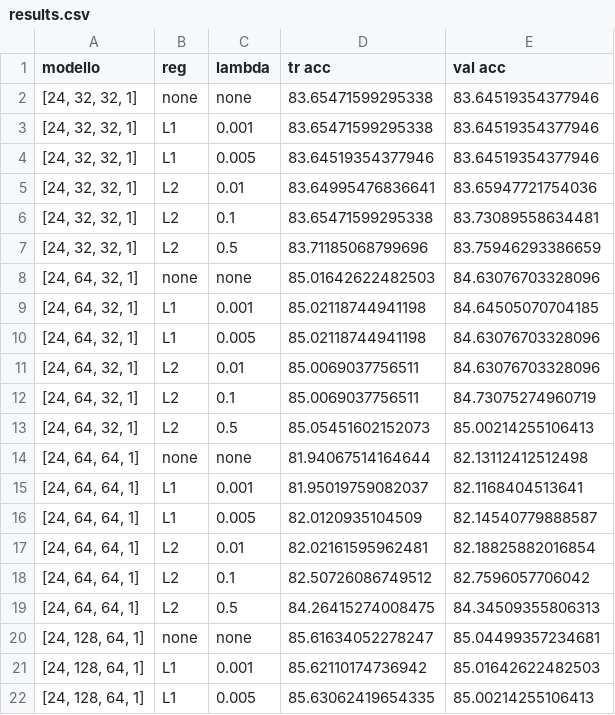
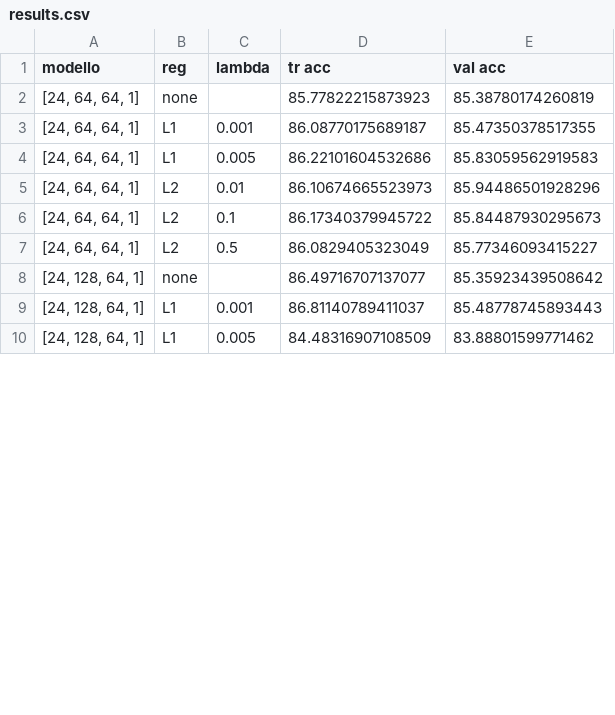
Before and after one commit to martinalupini/OBD-Neural-Network, a CSV file: plots/bank/relu/results.csv, drawn as a sheet; only a part is shown; the diff covers the shown part only.

```diff
--- a/plots/bank/relu/results.csv
+++ b/plots/bank/relu/results.csv
@@ -1,22 +1,10 @@
 modello,reg,lambda,tr acc,val acc
-"[24, 32, 32, 1]",none,none,83.65471599295338,83.64519354377946
-"[24, 32, 32, 1]",L1,0.001,83.65471599295338,83.64519354377946
-"[24, 32, 32, 1]",L1,0.005,83.64519354377946,83.64519354377946
-"[24, 32, 32, 1]",L2,0.01,83.64995476836641,83.65947721754036
-"[24, 32, 32, 1]",L2,0.1,83.65471599295338,83.73089558634481
-"[24, 32, 32, 1]",L2,0.5,83.71185068799696,83.75946293386659
-"[24, 64, 32, 1]",none,none,85.01642622482503,84.63076703328096
-"[24, 64, 32, 1]",L1,0.001,85.02118744941198,84.64505070704185
-"[24, 64, 32, 1]",L1,0.005,85.02118744941198,84.63076703328096
-"[24, 64, 32, 1]",L2,0.01,85.0069037756511,84.63076703328096
-"[24, 64, 32, 1]",L2,0.1,85.0069037756511,84.73075274960719
-"[24, 64, 32, 1]",L2,0.5,85.05451602152073,85.00214255106413
-"[24, 64, 64, 1]",none,none,81.94067514164644,82.13112412512498
-"[24, 64, 64, 1]",L1,0.001,81.95019759082037,82.1168404513641
-"[24, 64, 64, 1]",L1,0.005,82.0120935104509,82.14540779888587
-"[24, 64, 64, 1]",L2,0.01,82.02161595962481,82.18825882016854
-"[24, 64, 64, 1]",L2,0.1,82.50726086749512,82.7596057706042
-"[24, 64, 64, 1]",L2,0.5,84.26415274008475,84.34509355806313
-"[24, 128, 64, 1]",none,none,85.61634052278247,85.04499357234681
-"[24, 128, 64, 1]",L1,0.001,85.62110174736942,85.01642622482503
-"[24, 128, 64, 1]",L1,0.005,85.63062419654335,85.00214255106413
+"[24, 64, 64, 1]",none,,85.77822215873923,85.38780174260819
+"[24, 64, 64, 1]",L1,0.001,86.08770175689187,85.47350378517355
+"[24, 64, 64, 1]",L1,0.005,86.22101604532686,85.83059562919583
+"[24, 64, 64, 1]",L2,0.01,86.10674665523973,85.94486501928296
+"[24, 64, 64, 1]",L2,0.1,86.17340379945722,85.84487930295673
+"[24, 64, 64, 1]",L2,0.5,86.0829405323049,85.77346093415227
+"[24, 128, 64, 1]",none,,86.49716707137077,85.35923439508642
+"[24, 128, 64, 1]",L1,0.001,86.81140789411037,85.48778745893443
+"[24, 128, 64, 1]",L1,0.005,84.48316907108509,83.88801599771462
```
Also changed, not shown: 45 edited cells elsewhere in this file, plots/alzheimer/relu/results.csv, plots/alzheimer/tanh/results.csv, 23 other files.
